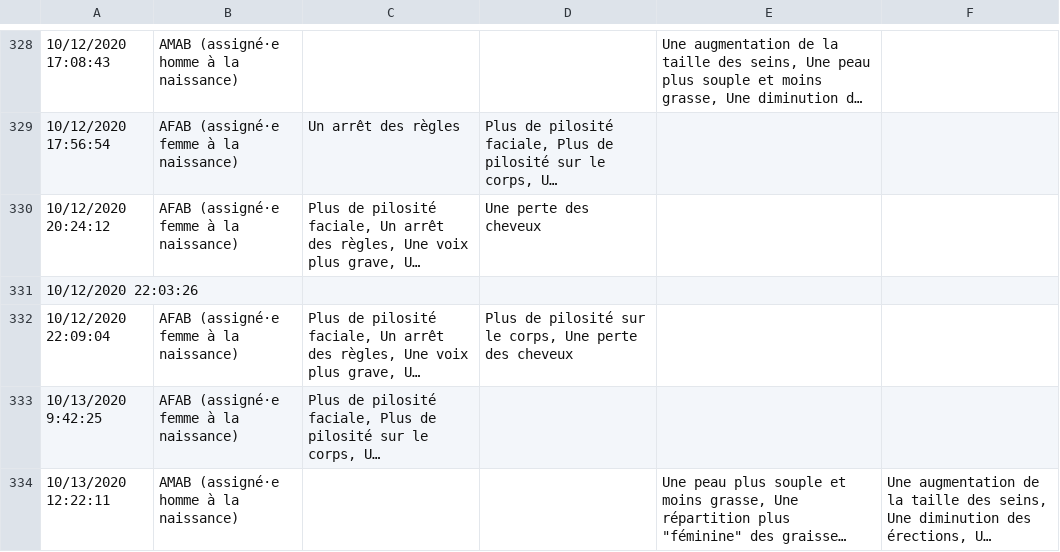
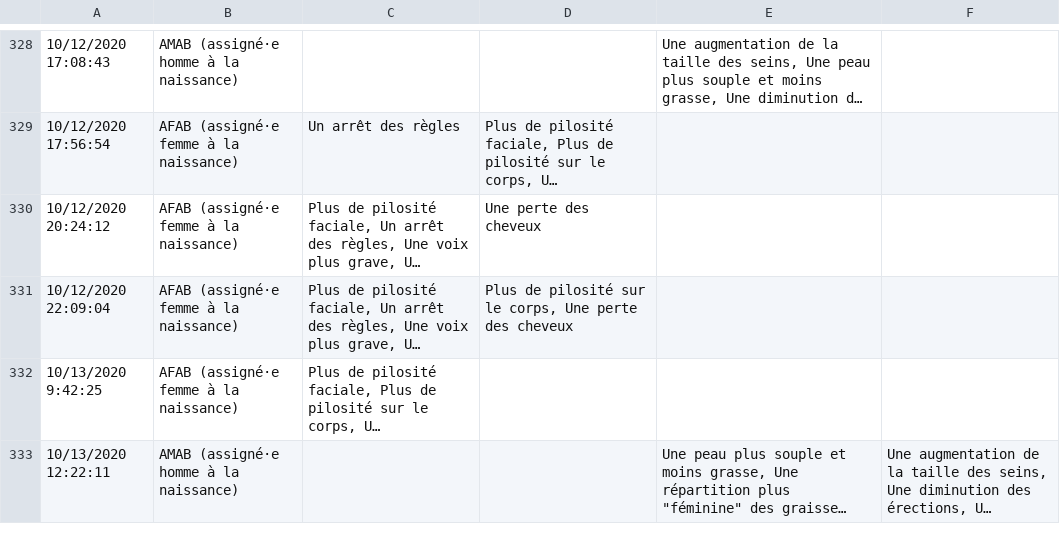
Before and after one commit to Asrahal/Non_Binary_Survey, a CSV file: data/Survey_Data.csv, drawn as a sheet; only a part is shown, gaps mark what is left out; long unchanged cells end in …; the diff names each change by its address in the sheet, - before the commit and + after, or states it on an @@ line.

```diff
--- a/data/Survey_Data.csv
+++ b/data/Survey_Data.csv
-row 331: 10/12/2020 22:03:26
```
Also changed, not shown: 9 other files.
